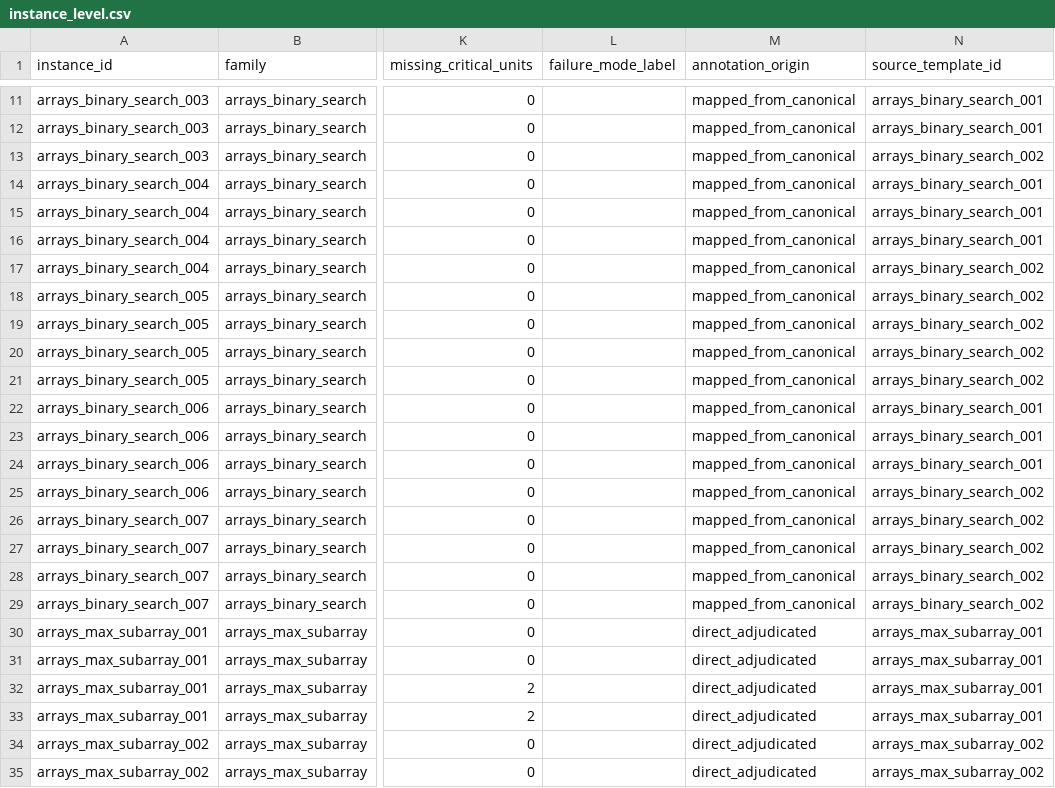
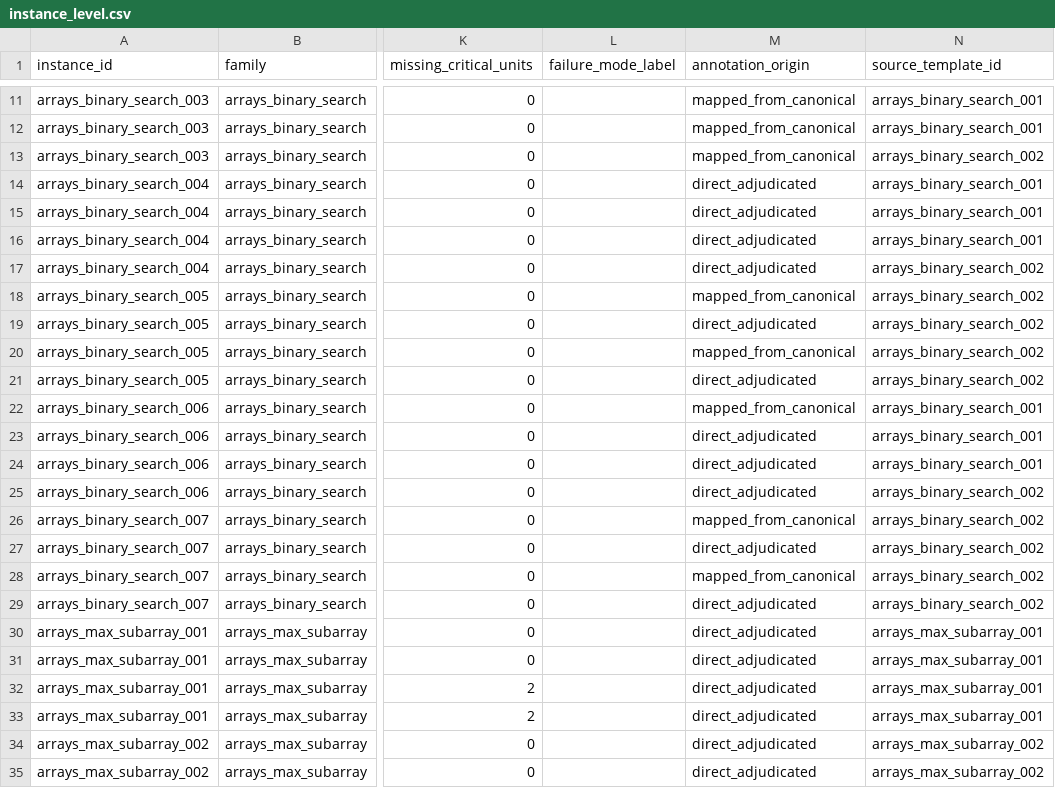
Before and after one commit to fraware/cta-benchmark, a CSV file: results/appendix_mapped_evidence/instance_level.csv, drawn as a sheet; only a part is shown, gaps mark what is left out; the diff covers the shown part only; the diff names each change by its address in the sheet, - before the commit and + after, or states it on an @@ line.

```diff
--- a/results/appendix_mapped_evidence/instance_level.csv
+++ b/results/appendix_mapped_evidence/instance_level.csv
-M14:M17 (annotation_origin): mapped_from_canonical
+M14:M17 (annotation_origin): direct_adjudicated
-M19 (annotation_origin): mapped_from_canonical
+M19 (annotation_origin): direct_adjudicated
-M21 (annotation_origin): mapped_from_canonical
+M21 (annotation_origin): direct_adjudicated
-M23:M25 (annotation_origin): mapped_from_canonical
+M23:M25 (annotation_origin): direct_adjudicated
-M27 (annotation_origin): mapped_from_canonical
+M27 (annotation_origin): direct_adjudicated
-M29 (annotation_origin): mapped_from_canonical
+M29 (annotation_origin): direct_adjudicated
```
Also changed, not shown: 117 edited cells elsewhere in this file, annotation/agreement_packet_ids.csv, repairs/hotspot_selection.csv, 47 other files.
